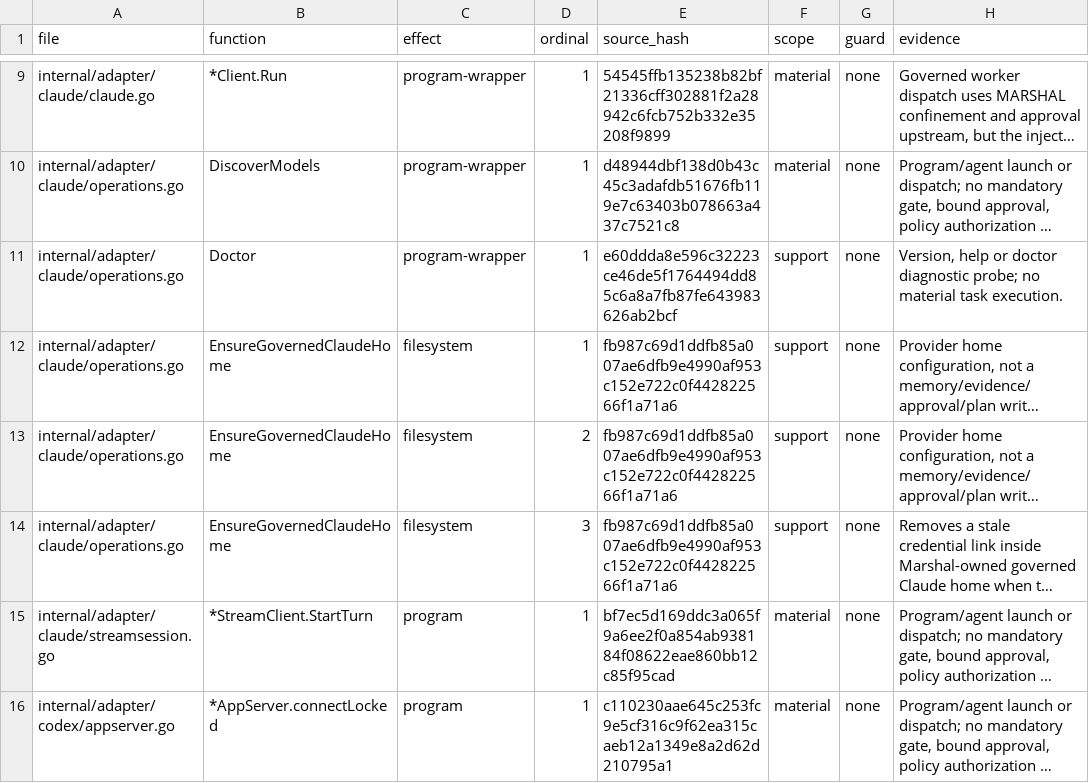
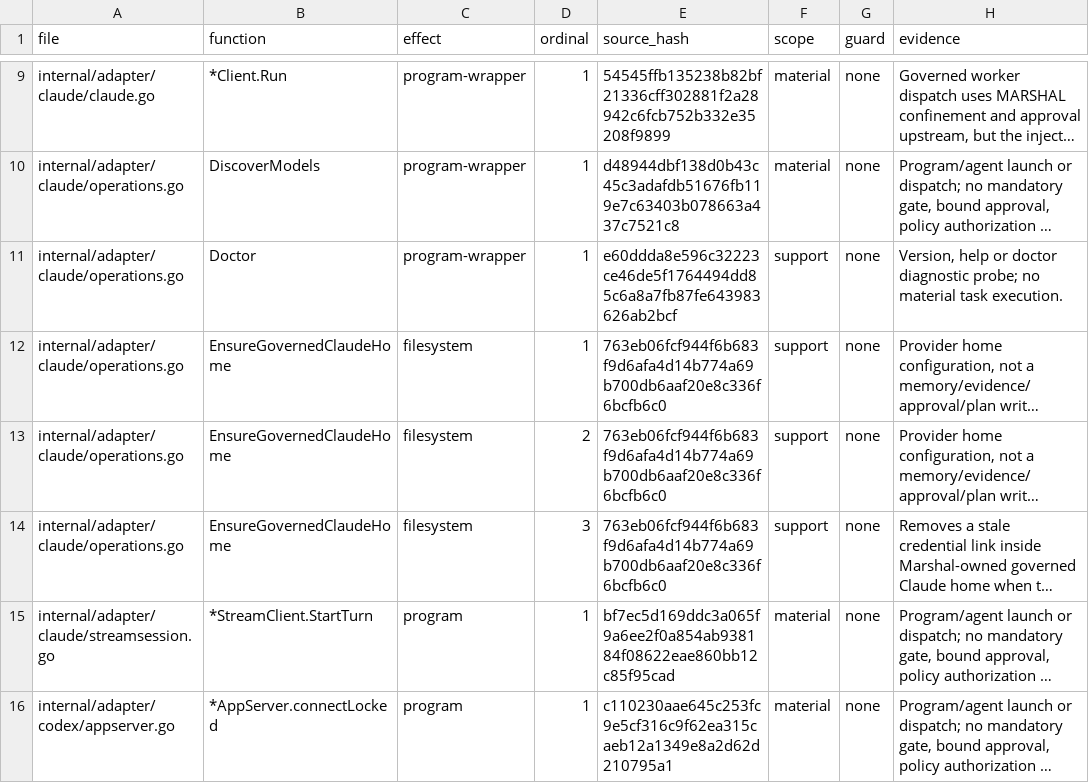
Before and after one commit to Zen1th53/marshal, a CSV file: tools/effect-inventory/sites.csv, drawn as a sheet; only a part is shown, gaps mark what is left out; long unchanged cells end in …; the diff covers the shown part only; the diff names each change by its address in the sheet, - before the commit and + after, or states it on an @@ line.

```diff
--- a/tools/effect-inventory/sites.csv
+++ b/tools/effect-inventory/sites.csv
-E12:E14 (source_hash): fb987c69d1ddfb85a007ae6dfb9e4990af953c152e722c0f442822566f1a71a6
+E12:E14 (source_hash): 763eb06fcf944f6b683f9d6afa4d14b774a69b700db6aaf20e8c336f6bcfb6c0
```
Also changed, not shown: 1 added row and 4 edited cells elsewhere in this file, 34 other files.
